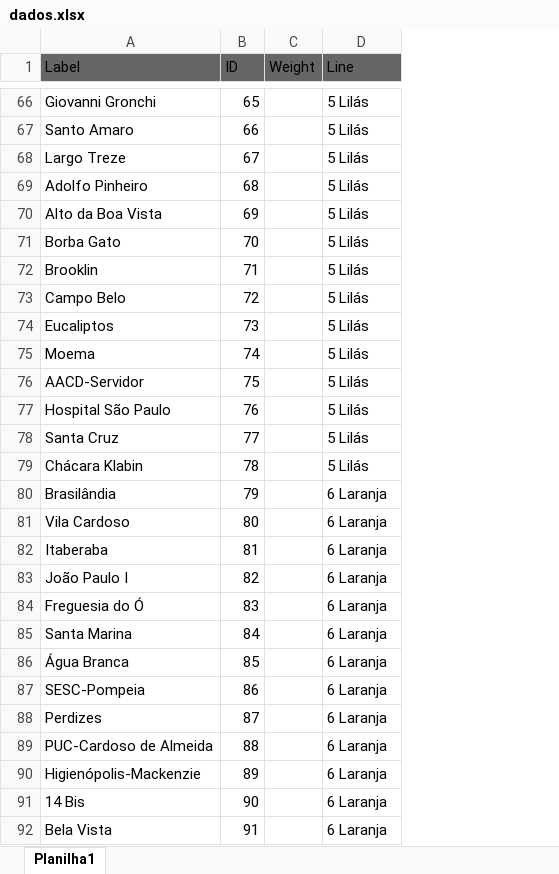
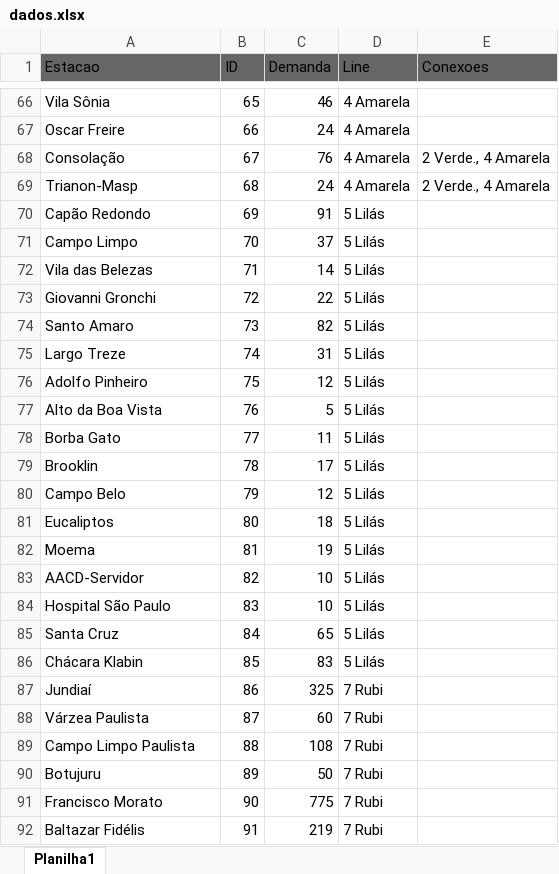
Before and after one commit to Henrique123-Marques/Communication-and-Networks-Project, an Excel workbook: data/dados.xlsx, sheet Planilha1, drawn as a sheet; only a part is shown, gaps mark what is left out; values as stored, in another font and other column widths than the file's, no borders; removed rows and columns are numbered as before the commit, all else as after; the diff covers the shown part only; the diff names each change by its address in the sheet, - before the commit and + after, or states it on an @@ line.

```diff
--- a/data/dados.xlsx (sheet Planilha1)
+++ b/data/dados.xlsx (sheet Planilha1)
-column C (Weight), empty
+column C (Demanda), rows 66-92: 46 | 24 | 76 | 24 | 91 | 37 | 14 | 22 | 82 | 31 | 12 | 5 | 11 | 17 | 12 | 18 | 19 | 10 | 10 | 65 | 83 | 325 | 60 | 108 | 50 | 775 | 219
+column E (Conexoes), rows 68-69: 2 Verde., 4 Amarela | 2 Verde., 4 Amarela
-A1: Label
+A1: Estacao
-A66 (Estacao): Giovanni Gronchi
+A66 (Estacao): Vila Sônia
-D66:D69 (Line): 5 Lilás
+D66:D69 (Line): 4 Amarela
-A67 (Estacao): Santo Amaro
+A67 (Estacao): Oscar Freire
-A68 (Estacao): Largo Treze
+A68 (Estacao): Consolação
-A69 (Estacao): Adolfo Pinheiro
+A69 (Estacao): Trianon-Masp
-A70 (Estacao): Alto da Boa Vista
+A70 (Estacao): Capão Redondo
-A71 (Estacao): Borba Gato
+A71 (Estacao): Campo Limpo
-A72 (Estacao): Brooklin
+A72 (Estacao): Vila das Belezas
-A73 (Estacao): Campo Belo
+A73 (Estacao): Giovanni Gronchi
-A74 (Estacao): Eucaliptos
+A74 (Estacao): Santo Amaro
-A75 (Estacao): Moema
+A75 (Estacao): Largo Treze
-A76 (Estacao): AACD-Servidor
+A76 (Estacao): Adolfo Pinheiro
-A77 (Estacao): Hospital São Paulo
+A77 (Estacao): Alto da Boa Vista
-A78 (Estacao): Santa Cruz
+A78 (Estacao): Borba Gato
-A79 (Estacao): Chácara Klabin
+A79 (Estacao): Brooklin
-A80 (Estacao): Brasilândia
+A80 (Estacao): Campo Belo
-D80:D86 (Line): 6 Laranja
+D80:D86 (Line): 5 Lilás
-A81 (Estacao): Vila Cardoso
+A81 (Estacao): Eucaliptos
-A82 (Estacao): Itaberaba
+A82 (Estacao): Moema
-A83 (Estacao): João Paulo I
+A83 (Estacao): AACD-Servidor
-A84 (Estacao): Freguesia do Ó
+A84 (Estacao): Hospital São Paulo
-A85 (Estacao): Santa Marina
+A85 (Estacao): Santa Cruz
-A86 (Estacao): Água Branca
+A86 (Estacao): Chácara Klabin
-A87 (Estacao): SESC-Pompeia
+A87 (Estacao): Jundiaí
-D87:D92 (Line): 6 Laranja
+D87:D92 (Line): 7 Rubi
-A88 (Estacao): Perdizes
+A88 (Estacao): Várzea Paulista
-A89 (Estacao): PUC-Cardoso de Almeida
+A89 (Estacao): Campo Limpo Paulista
-A90 (Estacao): Higienópolis-Mackenzie
+A90 (Estacao): Botujuru
-A91 (Estacao): 14 Bis
+A91 (Estacao): Francisco Morato
-A92 (Estacao): Bela Vista
+A92 (Estacao): Baltazar Fidélis
```
Also changed, not shown: 10 added rows and 156 edited cells elsewhere in this sheet, 5 other files.
